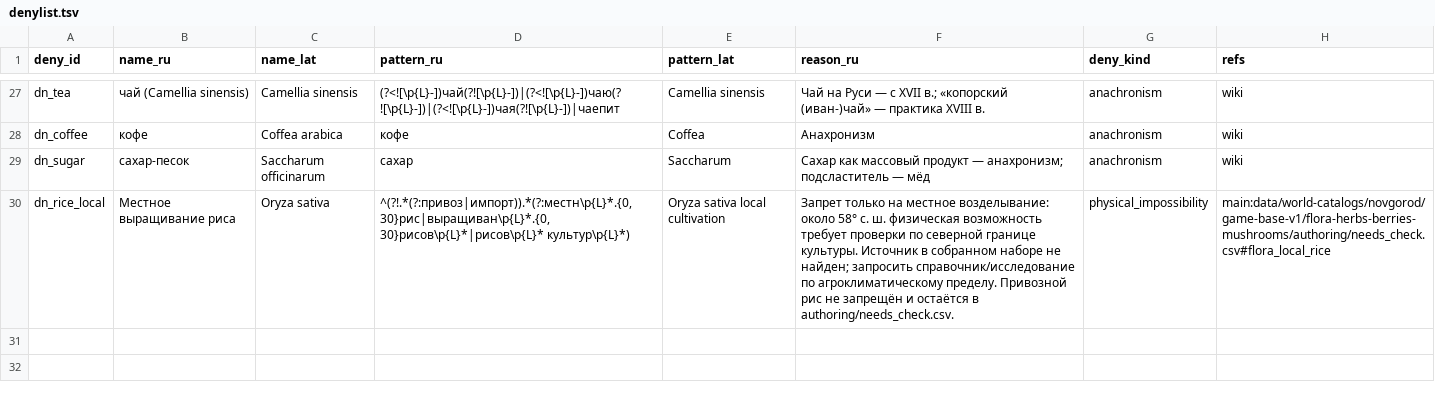
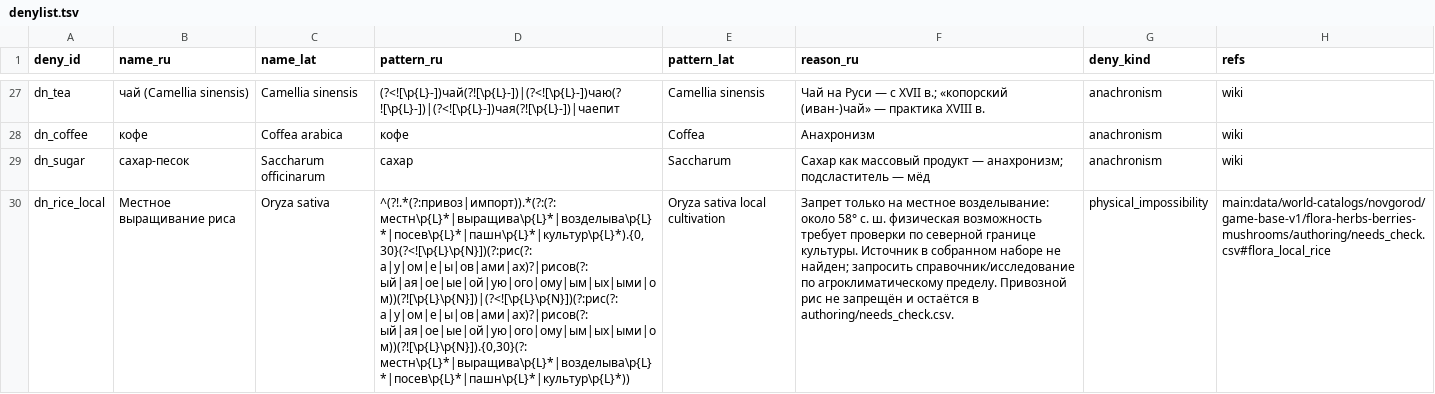
Before and after one commit to PavelSlaven/Novgorod1230, a TSV file: data/world-catalogs/novgorod/game-base-v1/flora-herbs-berries-mushrooms/scripts/src/denylist.tsv, drawn as a sheet; only a part is shown, gaps mark what is left out; the diff names each change by its address in the sheet, - before the commit and + after, or states it on an @@ line.

```diff
--- a/data/world-catalogs/novgorod/game-base-v1/flora-herbs-berries-mushrooms/scripts/src/denylist.tsv
+++ b/data/world-catalogs/novgorod/game-base-v1/flora-herbs-berries-mushrooms/scripts/src/denylist.tsv
-D30 (pattern_ru): ^(?!.*(?:привоз|импорт)).*(?:местн\p{L}*.{0,30}рис|выращиван\p{L}*.{0,30}рисов\p{L}*|рисов\p{L}* культур\p{L}*)
+D30 (pattern_ru): ^(?!.*(?:привоз|импорт)).*(?:(?:местн\p{L}*|выращива\p{L}*|возделыва\p{L}*|посев\p{L}*|пашн\p{L}*|культур\p{L}*).{0,30}(?<![\p{L}\p{N}])(?:рис(?:а|у|ом|е|ы|ов|ами|ах)?|рисов(?:ый|ая|ое|ые|ой|ую|ого|ому|ым|ых|ыми|ом))(?![\p{L}\p{N}])|(?<![\p{L}\p{N}])(?:рис(?:а|у|ом|е|ы|ов|ами|ах)?|рисов(?:ый|ая|ое|ые|ой|ую|ого|ому|ым|ых|ыми|ом))(?![\p{L}\p{N}]).{0,30}(?:местн\p{L}*|выращива\p{L}*|возделыва\p{L}*|посев\p{L}*|пашн\p{L}*|культур\p{L}*))
```
Also changed, not shown: data/world-catalogs/novgorod/game-base-v1/flora-herbs-berries-mushrooms/flora/anachronism_denylist_flora.csv, 2 other files.
